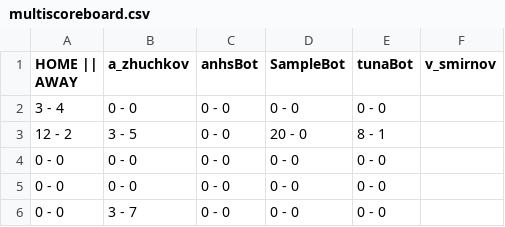
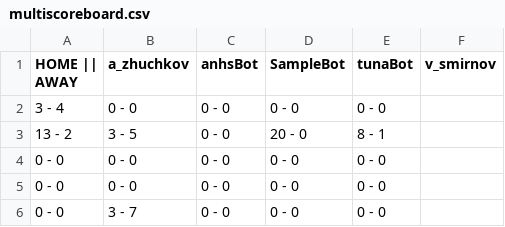
Before and after one commit to vhtua/SnakeAIRevolution, a CSV file: logs/multiscoreboard.csv, drawn as a sheet.

```diff
--- a/logs/multiscoreboard.csv
+++ b/logs/multiscoreboard.csv
@@ -2,3 +2,3 @@ HOME || AWAY,a_zhuchkov,anhsBot,SampleBot,tunaBot,v_smirnov
 3 - 4,0 - 0,0 - 0,0 - 0,0 - 0
-12 - 2,3 - 5,0 - 0,20 - 0,8 - 1
+13 - 2,3 - 5,0 - 0,20 - 0,8 - 1
 0 - 0,0 - 0,0 - 0,0 - 0,0 - 0
```
Also changed, not shown: 5 other files.
